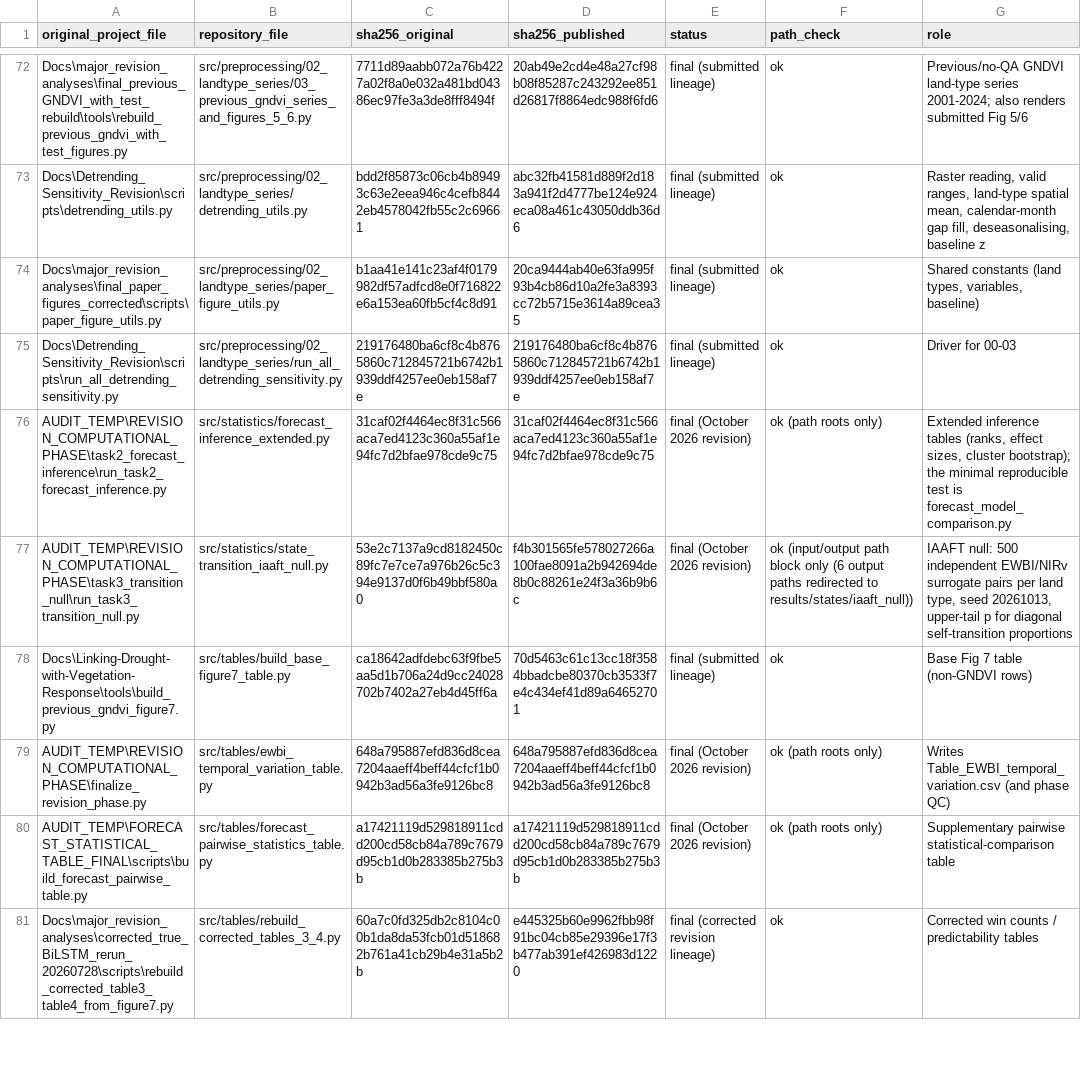
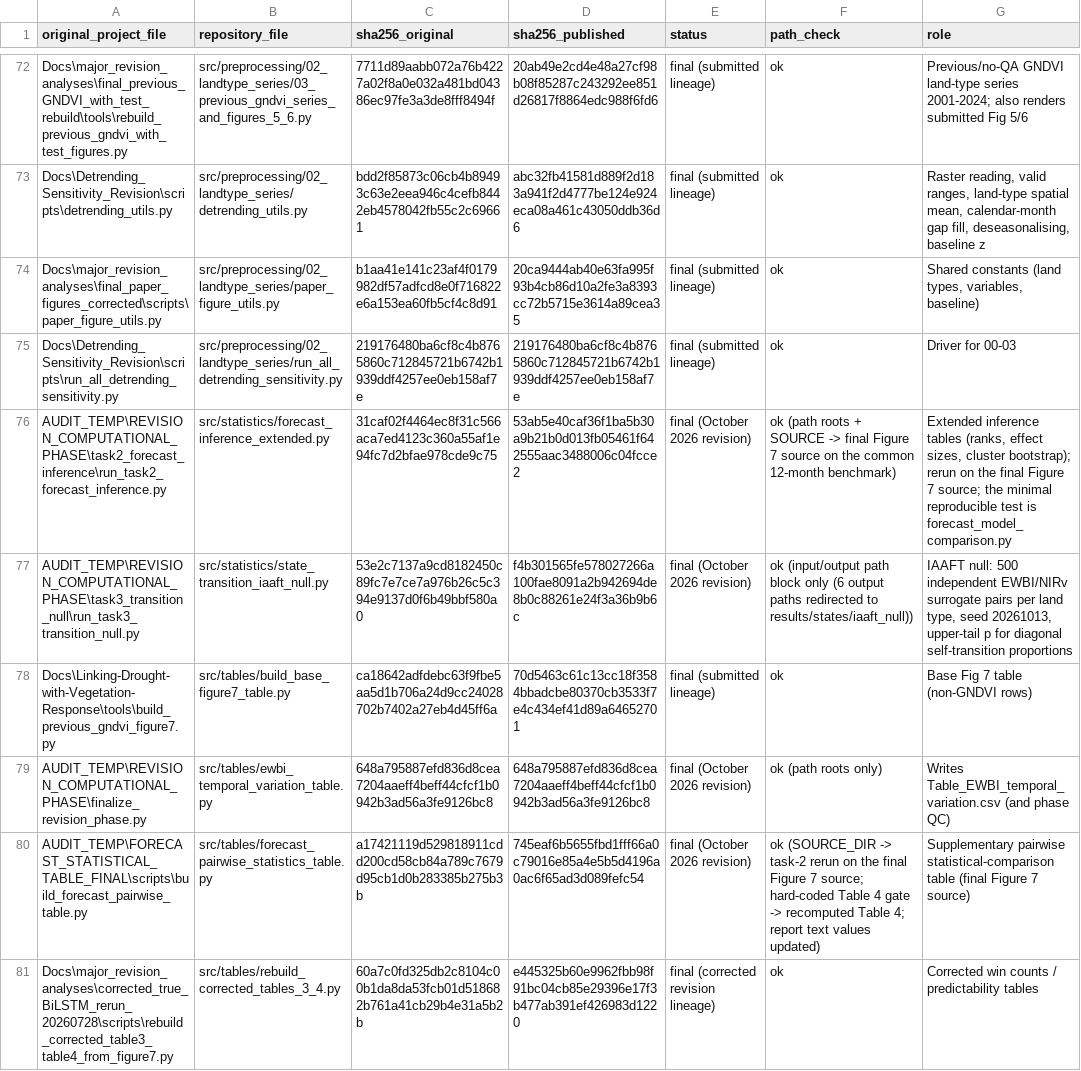
Before and after one commit to Aria2133/Linking-Drought-with-Vegetation-Response, a CSV file: docs/FILE_PROVENANCE.csv, drawn as a sheet; only a part is shown, gaps mark what is left out; the diff covers the shown part only.

```diff
--- a/docs/FILE_PROVENANCE.csv
+++ b/docs/FILE_PROVENANCE.csv
@@ -75,3 +75,3 @@ Docs\major_revision_analyses\final_paper_figures_corrected\scripts\paper_figure_
 Docs\Detrending_Sensitivity_Revision\scripts\run_all_detrending_sensitivity.py,src/preprocessing/02_landtype_series/run_all_detrending_sensitivity.py,219176480ba6cf8c4b8765860c712845721b6742b1939ddf4257ee0eb158af7e,219176480ba6cf8c4b8765860c712845721b6742b1939ddf4257ee0eb158af7e,final (submitted lineage),ok,Driver for 00-03
-AUDIT_TEMP\REVISION_COMPUTATIONAL_PHASE\task2_forecast_inference\run_task2_forecast_inference.py,src/statistics/forecast_inference_extended.py,31caf02f4464ec8f31c566aca7ed4123c360a55af1e94fc7d2bfae978cde9c75,31caf02f4464ec8f31c566aca7ed4123c360a55af1e94fc7d2bfae978cde9c75,final (October 2026 revision),ok (path roots only),"Extended inference tables (ranks, effect sizes, cluster bootstrap); the minimal reproducible test is forecast_model_comparison.py"
+AUDIT_TEMP\REVISION_COMPUTATIONAL_PHASE\task2_forecast_inference\run_task2_forecast_inference.py,src/statistics/forecast_inference_extended.py,31caf02f4464ec8f31c566aca7ed4123c360a55af1e94fc7d2bfae978cde9c75,53ab5e40caf36f1ba5b30a9b21b0d013fb05461f642555aac3488006c04fcce2,final (October 2026 revision),ok (path roots + SOURCE -> final Figure 7 source on the common 12-month benchmark),"Extended inference tables (ranks, effect sizes, cluster bootstrap); rerun on the final Figure 7 source; the minimal reproducible test is forecast_model_comparison.py"
 AUDIT_TEMP\REVISION_COMPUTATIONAL_PHASE\task3_transition_null\run_task3_transition_null.py,src/statistics/state_transition_iaaft_null.py,53e2c7137a9cd8182450c89fc7e7ce7a976b26c5c394e9137d0f6b49bbf580a0,f4b301565fe578027266a100fae8091a2b942694de8b0c88261e24f3a36b9b6c,final (October 2026 revision),ok (input/output path block only (6 output paths redirected to results/states/iaaft_null)),"IAAFT null: 500 independent EWBI/NIRv surrogate pairs per land type, seed 20261013, upper-tail p for diagonal self-transition proportions"
@@ -79,3 +79,3 @@ Docs\Linking-Drought-with-Vegetation-Response\tools\build_previous_gndvi_figure7
 AUDIT_TEMP\REVISION_COMPUTATIONAL_PHASE\finalize_revision_phase.py,src/tables/ewbi_temporal_variation_table.py,648a795887efd836d8cea7204aaeff4beff44cfcf1b0942b3ad56a3fe9126bc8,648a795887efd836d8cea7204aaeff4beff44cfcf1b0942b3ad56a3fe9126bc8,final (October 2026 revision),ok (path roots only),Writes Table_EWBI_temporal_variation.csv (and phase QC)
-AUDIT_TEMP\FORECAST_STATISTICAL_TABLE_FINAL\scripts\build_forecast_pairwise_table.py,src/tables/forecast_pairwise_statistics_table.py,a17421119d529818911cdd200cd58cb84a789c7679d95cb1d0b283385b275b3b,a17421119d529818911cdd200cd58cb84a789c7679d95cb1d0b283385b275b3b,final (October 2026 revision),ok (path roots only),Supplementary pairwise statistical-comparison table
+AUDIT_TEMP\FORECAST_STATISTICAL_TABLE_FINAL\scripts\build_forecast_pairwise_table.py,src/tables/forecast_pairwise_statistics_table.py,a17421119d529818911cdd200cd58cb84a789c7679d95cb1d0b283385b275b3b,745eaf6b5655fbd1fff66a0c79016e85a4e5b5d4196a0ac6f65ad3d089fefc54,final (October 2026 revision),ok (SOURCE_DIR -> task-2 rerun on the final Figure 7 source; hard-coded Table 4 gate -> recomputed Table 4; report text values updated),Supplementary pairwise statistical-comparison table (final Figure 7 source)
 Docs\major_revision_analyses\corrected_true_BiLSTM_rerun_20260728\scripts\rebuild_corrected_table3_table4_from_figure7.py,src/tables/rebuild_corrected_tables_3_4.py,60a7c0fd325db2c8104c00b1da8da53fcb01d518682b761a41cb29b4e31a5b2b,e445325b60e9962fbb98f91bc04cb85e29396e17f3b477ab391ef426983d1220,final (corrected revision lineage),ok,Corrected win counts / predictability tables
```
Also changed, not shown: 2 added rows and 7 edited cells elsewhere in this file, config/forecasting_hyperparameters.csv, results/forecasting/figure7_final_task_metrics.csv, 15 other files.
